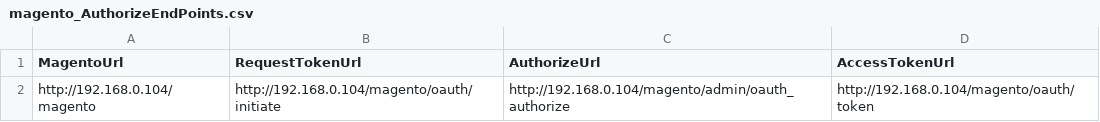
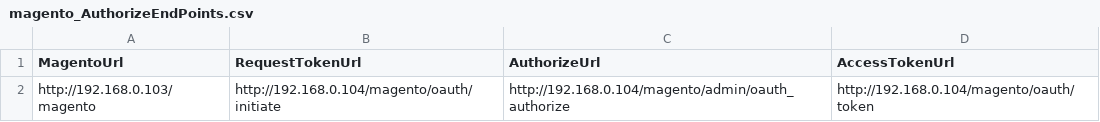
Before and after one commit to skuvault-integrations/magentoAccess, a CSV file: src/MagentoAccessTestsIntegration/Files/magento_AuthorizeEndPoints.csv, drawn as a sheet.

```diff
--- a/src/MagentoAccessTestsIntegration/Files/magento_AuthorizeEndPoints.csv
+++ b/src/MagentoAccessTestsIntegration/Files/magento_AuthorizeEndPoints.csv
@@ -1,2 +1,2 @@
 MagentoUrl,RequestTokenUrl,AuthorizeUrl,AccessTokenUrl
-http://192.168.0.104/magento,http://192.168.0.104/magento/oauth/initiate,http://192.168.0.104/magento/admin/oauth_authorize,http://192.168.0.104/magento/oauth/token
+http://192.168.0.103/magento,http://192.168.0.104/magento/oauth/initiate,http://192.168.0.104/magento/admin/oauth_authorize,http://192.168.0.104/magento/oauth/token
```
Also changed, not shown: 8 other files.
